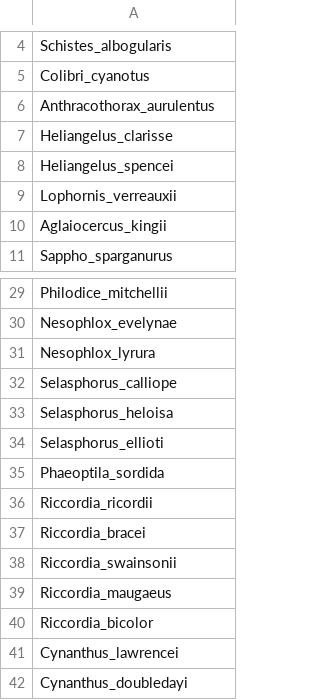
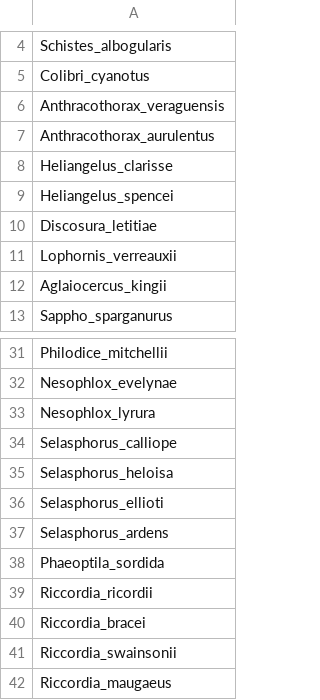
Before and after one commit to datadiversitylab/macrodata-taller, a CSV file: equipos/pasto-equipo08/nombres_sin_empatar.csv, drawn as a sheet; only a part is shown, gaps mark what is left out; the shorter side is filled out with more unchanged rows.

Commit message:
Actualización de la carpeta del equipo hasta los resultados finales, sin modificar del paso 7 al 9

```diff
--- a/equipos/pasto-equipo08/nombres_sin_empatar.csv
+++ b/equipos/pasto-equipo08/nombres_sin_empatar.csv
@@ -5,2 +5,3 @@
 "Colibri_cyanotus"
+"Anthracothorax_veraguensis"
 "Anthracothorax_aurulentus"
@@ -8,2 +9,3 @@
 "Heliangelus_spencei"
+"Discosura_letitiae"
 "Lophornis_verreauxii"
@@ -34,2 +36,3 @@
 "Selasphorus_ellioti"
+"Selasphorus_ardens"
 "Phaeoptila_sordida"
```
Also changed, not shown: equipos/pasto-equipo08/resultados.csv, 3 other files.
